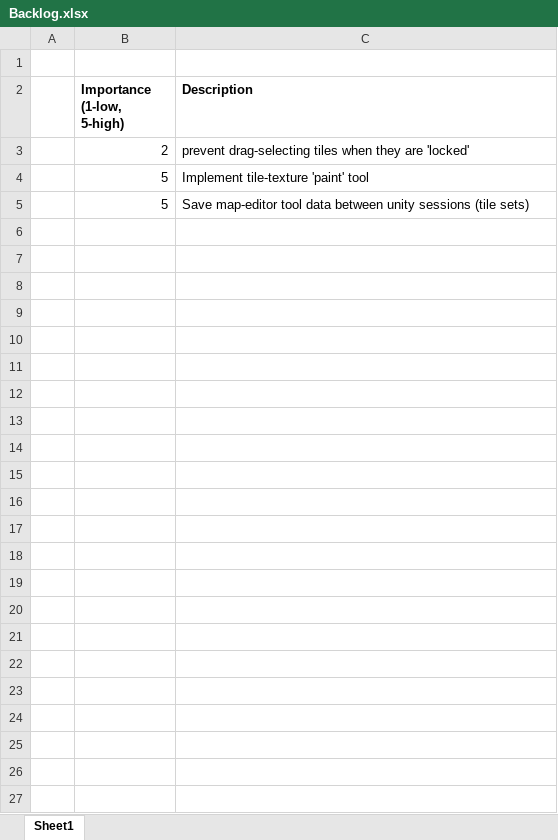
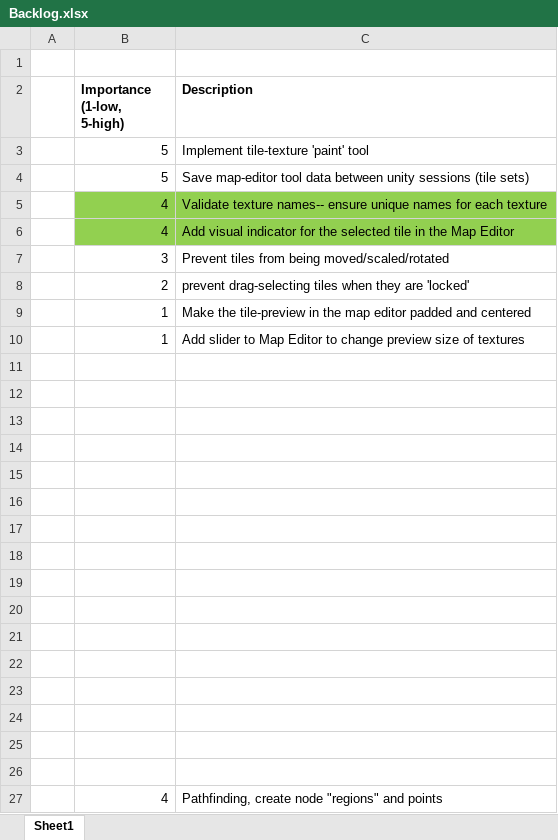
Before and after one commit to kteynorprivate/TeykeToolkit, an Excel workbook: Documentation/Backlog.xlsx, sheet Sheet1, drawn as a sheet; values as stored, in another font and other column widths than the file's, no borders; the diff names each change by its address in the sheet, - before the commit and + after, or states it on an @@ line.

Commit message:
Map Editor Improvements
added visual indication for selected tile in the map editor.
added validation for tile-textures-- cannot add two textures of the same
name.
improved maintainability of the MapEditor's OnGUI function.

```diff
--- a/Documentation/Backlog.xlsx (sheet Sheet1)
+++ b/Documentation/Backlog.xlsx (sheet Sheet1)
+row 5:  | 4 | Validate texture names-- ensure unique names for each texture
+row 6:  | 4 | Add visual indicator for the selected tile in the Map Editor
+row 7:  | 3 | Prevent tiles from being moved/scaled/rotated
@@ row 3 moved to row 8: 2 @@
+row 9:  | 1 | Make the tile-preview in the map editor padded and centered
+row 10:  | 1 | Add slider to Map Editor to change preview size of textures
+row 11: (empty)
+row 12: (empty)
+row 13: (empty)
+row 14: (empty)
+row 15: (empty)
+row 16: (empty)
+row 17: (empty)
+row 18: (empty)
+row 19: (empty)
+row 20: (empty)
+row 21: (empty)
+row 22: (empty)
+row 23: (empty)
+row 24: (empty)
+row 25: (empty)
+row 26: (empty)
+row 27:  | 4 | Pathfinding, create node "regions" and points
```
Also changed, not shown: 49 other files.
